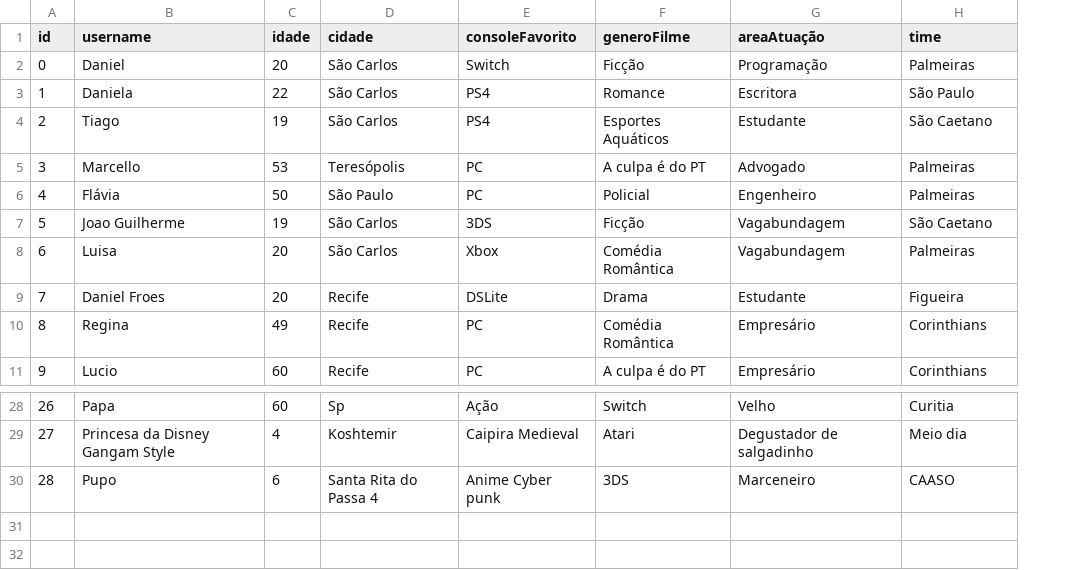
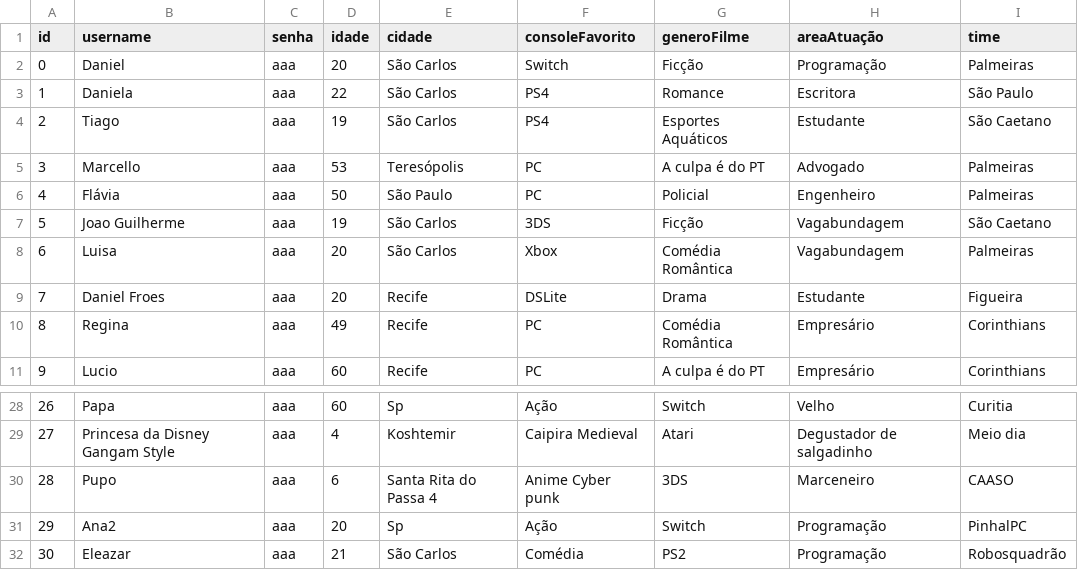
Before and after one commit to danielfroes/Rede-Social-Trabalho-Grafos, a CSV file: database/userData.csv, drawn as a sheet; only a part is shown, gaps mark what is left out; the diff names each change by its address in the sheet, - before the commit and + after, or states it on an @@ line.

```diff
--- a/database/userData.csv
+++ b/database/userData.csv
+column C (senha), rows 2-11: all aaa; rows 28-30: all aaa
+row 31: 29 | Ana2 | aaa | 20 | Sp | Ação | Switch | Programação | PinhalPC
+row 32: 30 | Eleazar | aaa | 21 | São Carlos | Comédia | PS2 | Programação | Robosquadrão
```
Also changed, not shown: 8 other files.
